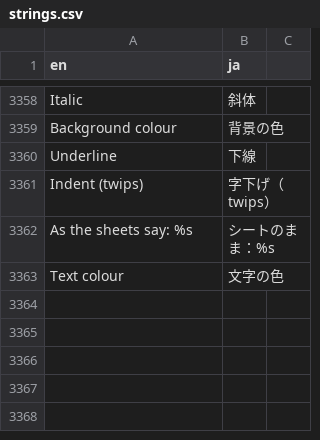
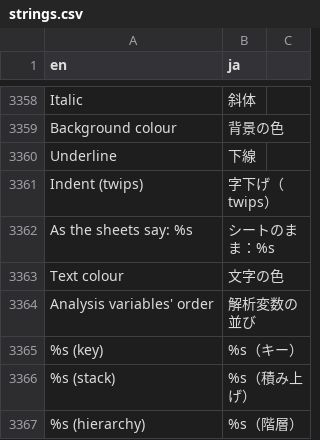
Before and after one commit to ichirio/tflplanner, a CSV file: inst/i18n/strings.csv, drawn as a sheet; only a part is shown, gaps mark what is left out; the diff covers the shown part only.

```diff
--- a/inst/i18n/strings.csv
+++ b/inst/i18n/strings.csv
@@ -3363 +3363,5 @@ As the sheets say: %s,シートのまま：%s
 Text colour,文字の色
+Analysis variables' order,解析変数の並び
+%s (key),%s（キー）
+%s (stack),%s（積み上げ）
+%s (hierarchy),%s（階層）
```
Also changed, not shown: 15 added rows, 6 removed rows and 6 edited cells elsewhere in this file, 6 other files.
